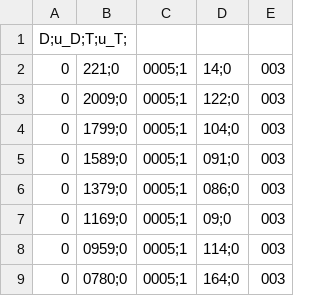
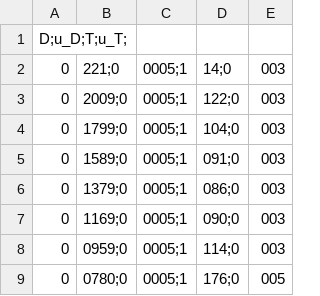
Before and after one commit to tiaguinzero/Algoritmos-do-Laboratorio, a CSV file: Exp2/Sobrepor/dados_tracker.csv, drawn as a sheet.

```diff
--- a/Exp2/Sobrepor/dados_tracker.csv
+++ b/Exp2/Sobrepor/dados_tracker.csv
@@ -6,4 +6,4 @@ D;u_D;T;u_T;
 0,1379;0,0005;1,086;0,003
-0,1169;0,0005;1,09;0,003
+0,1169;0,0005;1,090;0,003
 0,0959;0,0005;1,114;0,003
-0,0780;0,0005;1,164;0,003
+0,0780;0,0005;1,176;0,005
```
Also changed, not shown: 5 other files.
